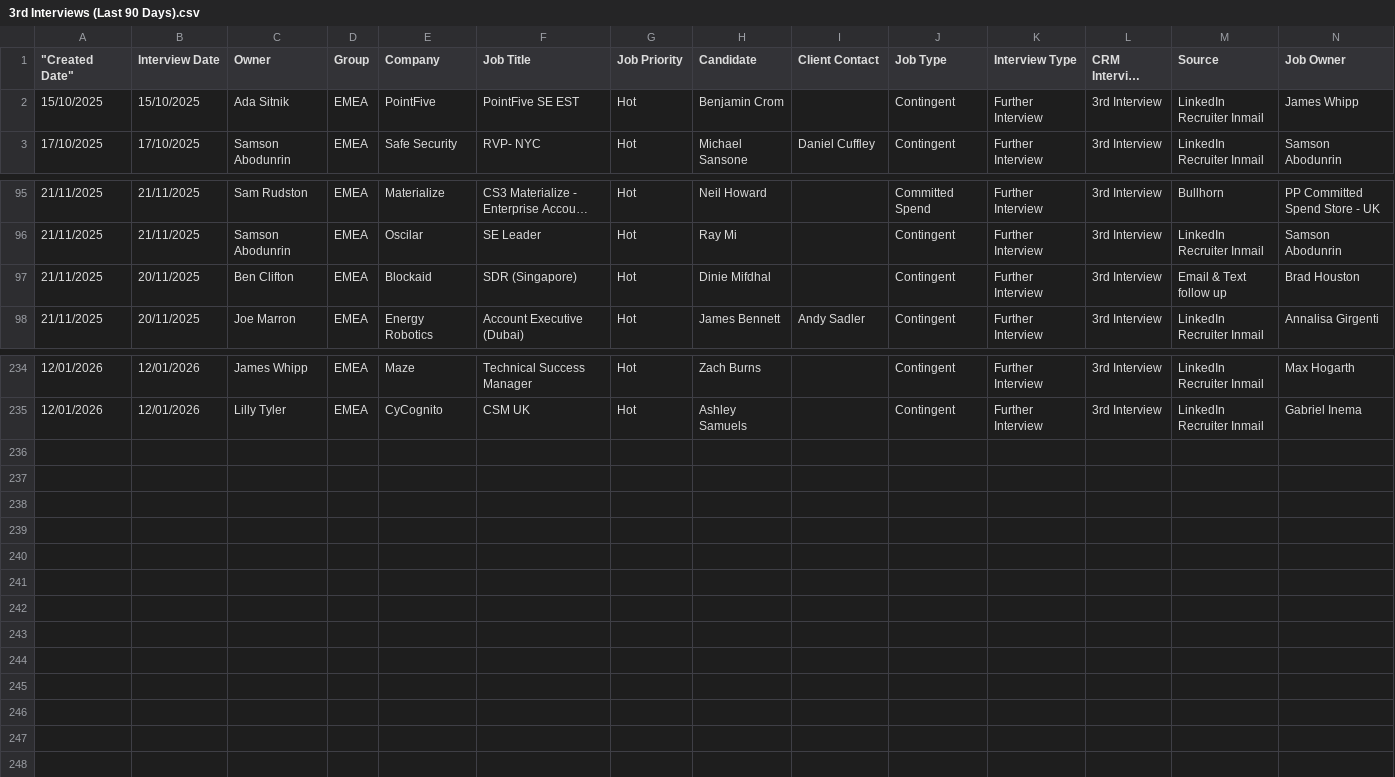
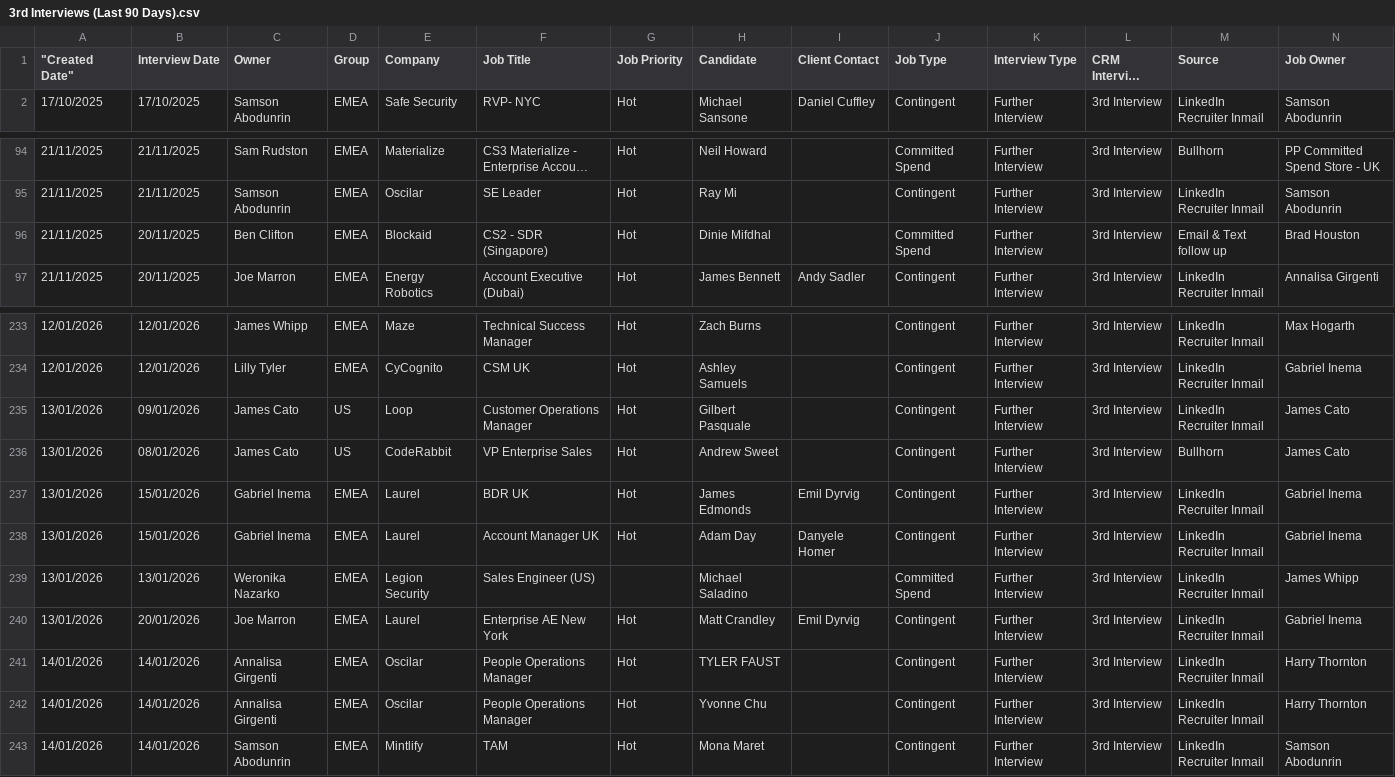
Before and after one commit to tonyfromvietnam/individual-in-play-candidate, a CSV file: 3rd Interviews (Last 90 Days).csv, drawn as a sheet; only a part is shown, gaps mark what is left out; long unchanged cells end in …; removed rows and columns are numbered as before the commit, all else as after; rows hold the shown columns only; the diff names each change by its address in the sheet, - before the commit and + after, or states it on an @@ line.

```diff
--- a/3rd Interviews (Last 90 Days).csv
+++ b/3rd Interviews (Last 90 Days).csv
-row 2: 15/10/2025 | 15/10/2025 | Ada Sitnik | EMEA | PointFive | PointFive SE EST | Hot | Benjamin Crom |  | Contingent | Further Interview | 3rd Interview | LinkedIn Recruiter Inmail | James Whipp
-F96 (Job Title): SDR (Singapore)
+F96 (Job Title): CS2 - SDR (Singapore)
-J96 (Job Type): Contingent
+J96 (Job Type): Committed Spend
+row 235: 13/01/2026 | 09/01/2026 | James Cato | US | Loop | Customer Operations Manager | Hot | Gilbert Pasquale |  | Contingent | Further Interview | 3rd Interview | LinkedIn Recruiter Inmail | James Cato
+row 236: 13/01/2026 | 08/01/2026 | James Cato | US | CodeRabbit | VP Enterprise Sales | Hot | Andrew Sweet |  | Contingent | Further Interview | 3rd Interview | Bullhorn | James Cato
+row 237: 13/01/2026 | 15/01/2026 | Gabriel Inema | EMEA | Laurel | BDR UK | Hot | James Edmonds | Emil Dyrvig | Contingent | Further Interview | 3rd Interview | LinkedIn Recruiter Inmail | Gabriel Inema
+row 238: 13/01/2026 | 15/01/2026 | Gabriel Inema | EMEA | Laurel | Account Manager UK | Hot | Adam Day | Danyele Homer | Contingent | Further Interview | 3rd Interview | LinkedIn Recruiter Inmail | Gabriel Inema
+row 239: 13/01/2026 | 13/01/2026 | Weronika Nazarko | EMEA | Legion Security | Sales Engineer (US) |  | Michael Saladino |  | Committed Spend | Further Interview | 3rd Interview | LinkedIn Recruiter Inmail | James Whipp
+row 240: 13/01/2026 | 20/01/2026 | Joe Marron | EMEA | Laurel | Enterprise AE New York | Hot | Matt Crandley | Emil Dyrvig | Contingent | Further Interview | 3rd Interview | LinkedIn Recruiter Inmail | Gabriel Inema
+row 241: 14/01/2026 | 14/01/2026 | Annalisa Girgenti | EMEA | Oscilar | People Operations Manager | Hot | TYLER FAUST |  | Contingent | Further Interview | 3rd Interview | LinkedIn Recruiter Inmail | Harry Thornton
+row 242: 14/01/2026 | 14/01/2026 | Annalisa Girgenti | EMEA | Oscilar | People Operations Manager | Hot | Yvonne Chu |  | Contingent | Further Interview | 3rd Interview | LinkedIn Recruiter Inmail | Harry Thornton
+row 243: 14/01/2026 | 14/01/2026 | Samson Abodunrin | EMEA | Mintlify | TAM | Hot | Mona Maret |  | Contingent | Further Interview | 3rd Interview | LinkedIn Recruiter Inmail | Samson Abodunrin
```
Also changed, not shown: 2nd Interviews (Last 90 Days).csv, 4th Interviews (Last 90 Days).csv, 23 other files.
